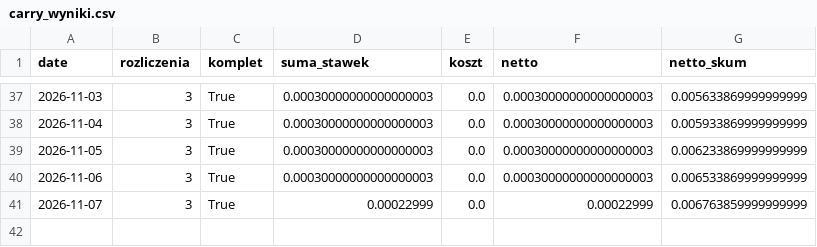
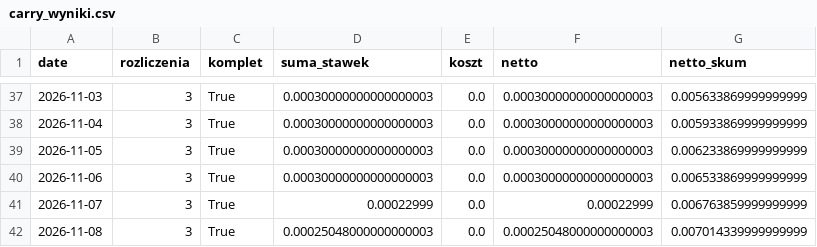
Before and after one commit to piotrgebala/alpha, a CSV file: dziennik/carry_wyniki.csv, drawn as a sheet; only a part is shown, gaps mark what is left out; the diff names each change by its address in the sheet, - before the commit and + after, or states it on an @@ line.

```diff
--- a/dziennik/carry_wyniki.csv
+++ b/dziennik/carry_wyniki.csv
+row 42: 2026-11-08 | 3 | True | 0.00025048000000000003 | 0.0 | 0.00025048000000000003 | 0.007014339999999999
```
Also changed, not shown: dziennik/fazy.csv, dziennik/rozbicie.csv, 9 other files.
